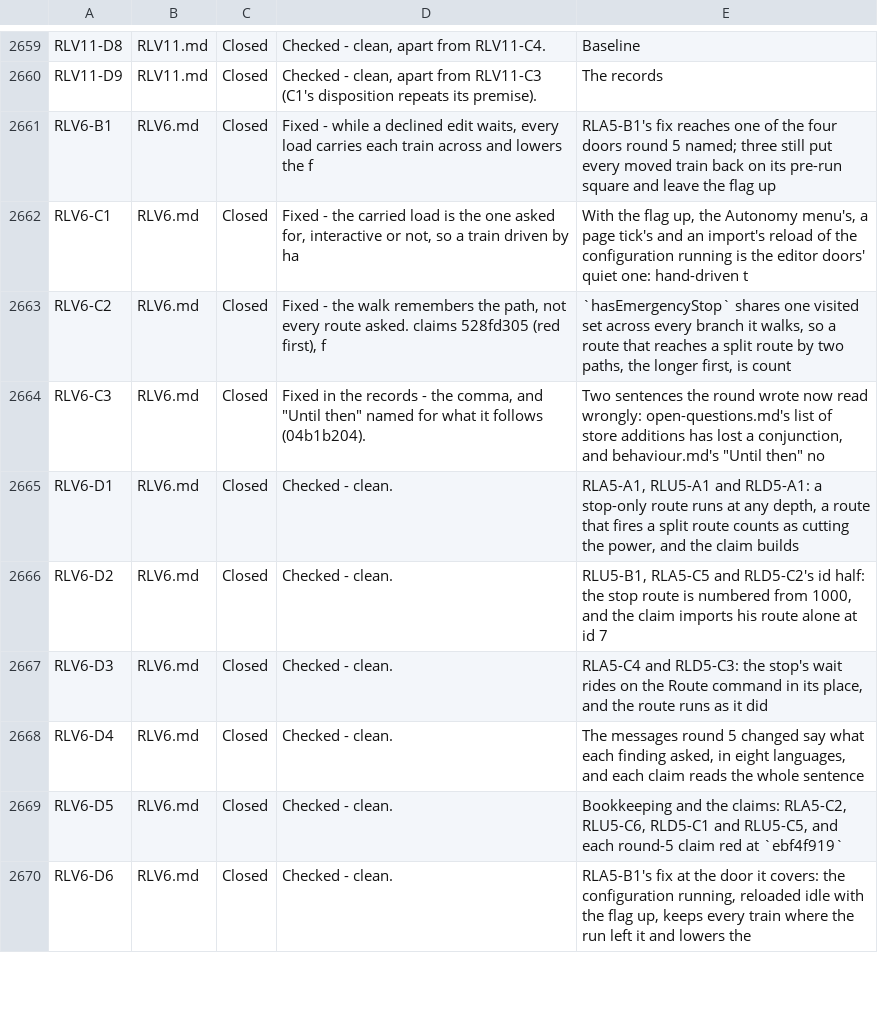
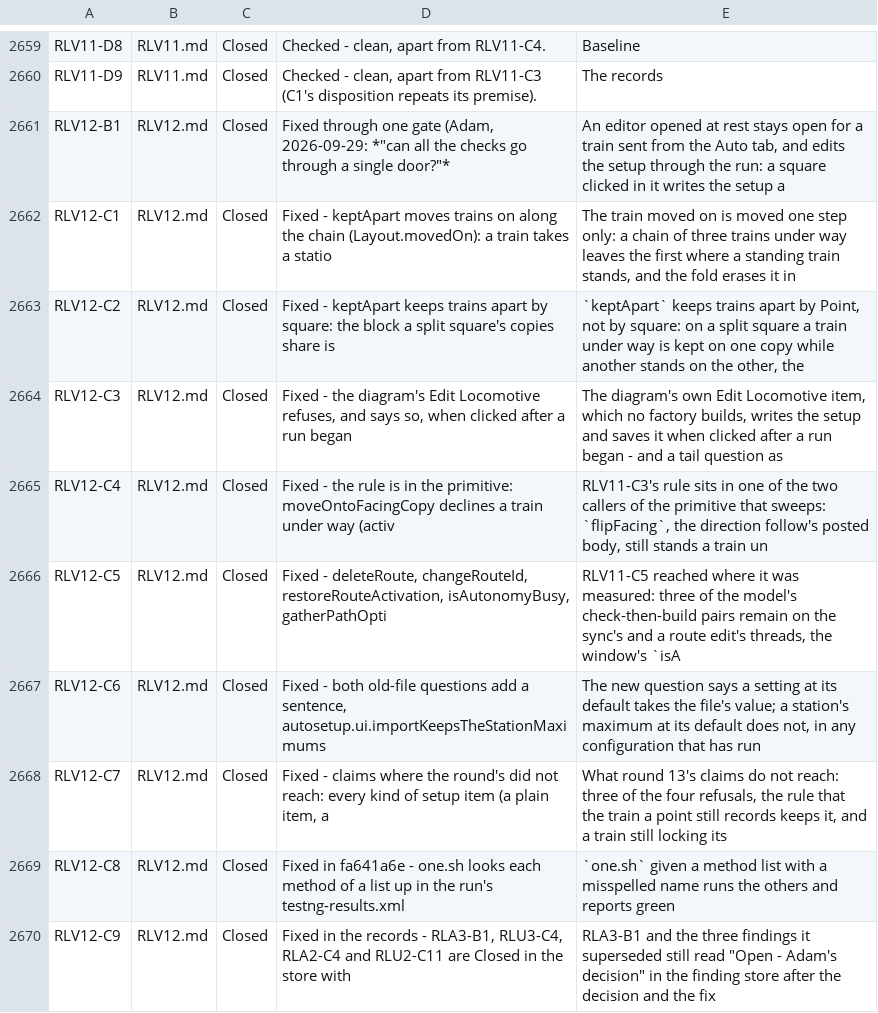
Before and after one commit to bob123456678/TrainControl, a TSV file: docs/manual-tests/findings.tsv, drawn as a sheet; only a part is shown, gaps mark what is left out; the shorter side is filled out with more unchanged rows; the diff covers the shown part only.

```diff
--- a/docs/manual-tests/findings.tsv
+++ b/docs/manual-tests/findings.tsv
@@ -2660 +2660,11 @@ RLV11-D8	RLV11.md	Closed	Checked - clean, apart from RLV11-C4.	Baseline
 RLV11-D9	RLV11.md	Closed	Checked - clean, apart from RLV11-C3 (C1's disposition repeats its premise).	The records
+RLV12-B1	RLV12.md	Closed	Fixed through one gate (Adam, 2026-09-29: *"can all the checks go through a single door?"*	An editor opened at rest stays open for a train sent from the Auto tab, and edits the setup through the run: a square clicked in it writes the setup a
+RLV12-C1	RLV12.md	Closed	Fixed - keptApart moves trains on along the chain (Layout.movedOn): a train takes a statio	The train moved on is moved one step only: a chain of three trains under way leaves the first where a standing train stands, and the fold erases it in
+RLV12-C2	RLV12.md	Closed	Fixed - keptApart keeps trains apart by square: the block a split square's copies share is	`keptApart` keeps trains apart by Point, not by square: on a split square a train under way is kept on one copy while another stands on the other, the
+RLV12-C3	RLV12.md	Closed	Fixed - the diagram's Edit Locomotive refuses, and says so, when clicked after a run began	The diagram's own Edit Locomotive item, which no factory builds, writes the setup and saves it when clicked after a run began - and a tail question as
+RLV12-C4	RLV12.md	Closed	Fixed - the rule is in the primitive: moveOntoFacingCopy declines a train under way (activ	RLV11-C3's rule sits in one of the two callers of the primitive that sweeps: `flipFacing`, the direction follow's posted body, still stands a train un
+RLV12-C5	RLV12.md	Closed	Fixed - deleteRoute, changeRouteId, restoreRouteActivation, isAutonomyBusy, gatherPathOpti	RLV11-C5 reached where it was measured: three of the model's check-then-build pairs remain on the sync's and a route edit's threads, the window's `isA
+RLV12-C6	RLV12.md	Closed	Fixed - both old-file questions add a sentence, autosetup.ui.importKeepsTheStationMaximums	The new question says a setting at its default takes the file's value; a station's maximum at its default does not, in any configuration that has run
+RLV12-C7	RLV12.md	Closed	Fixed - claims where the round's did not reach: every kind of setup item (a plain item, a 	What round 13's claims do not reach: three of the four refusals, the rule that the train a point still records keeps it, and a train still locking its
+RLV12-C8	RLV12.md	Closed	Fixed in fa641a6e - one.sh looks each method of a list up in the run's testng-results.xml 	`one.sh` given a method list with a misspelled name runs the others and reports green
+RLV12-C9	RLV12.md	Closed	Fixed in the records - RLA3-B1, RLU3-C4, RLA2-C4 and RLU2-C11 are Closed in the store with	RLA3-B1 and the three findings it superseded still read "Open - Adam's decision" in the finding store after the decision and the fix
```
Also changed, not shown: 9 added rows and 4 edited cells elsewhere in this file, 3 other files.
